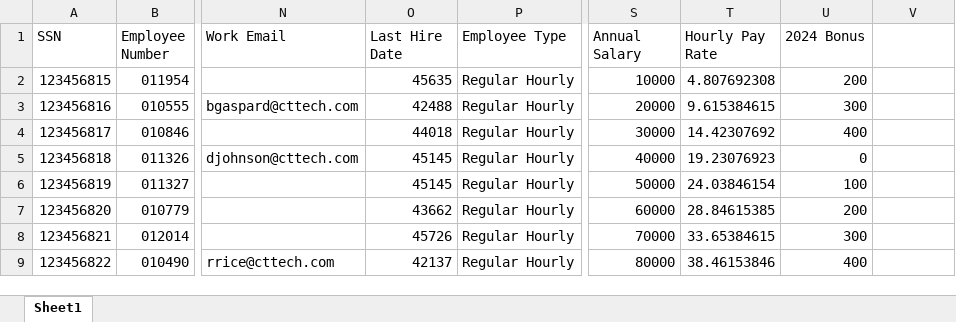
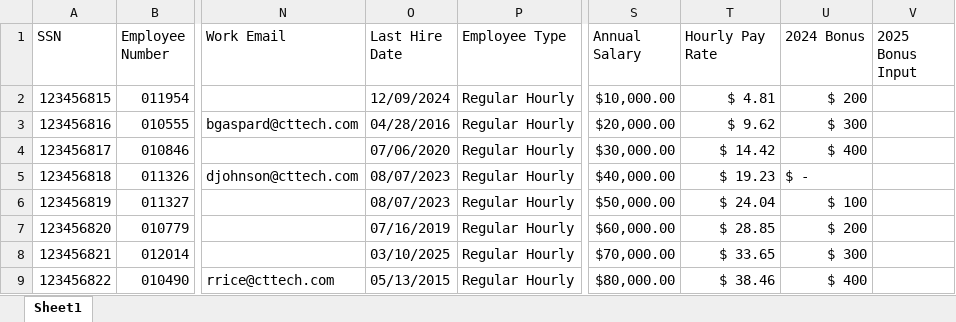
Before and after one commit to Webaxium-org/pvs_Bonus_Portal, an Excel workbook: Data mock up-Tim.xlsx, sheet Sheet1, drawn as a sheet; only a part is shown, gaps mark what is left out; values as stored, in another font and other column widths than the file's, no cell formats; conditional formats not drawn; the diff covers the shown part only; the diff names each change by its address in the sheet, - before the commit and + after, or states it on an @@ line.

Commit message:
excel upload issue8

```diff
--- a/Data mock up-Tim.xlsx (sheet Sheet1)
+++ b/Data mock up-Tim.xlsx (sheet Sheet1)
-V1: (empty)
+V1: 2025 Bonus Input
-O2 (Last Hire Date): 45635
+O2 (Last Hire Date): 12/09/2024
-S2 (Annual Salary): 10000
+S2 (Annual Salary): $10,000.00
-T2 (Hourly Pay Rate): 4.807692308
+T2 (Hourly Pay Rate): $ 4.81
-U2 (2024 Bonus): 200
+U2 (2024 Bonus): $ 200
-O3 (Last Hire Date): 42488
+O3 (Last Hire Date): 04/28/2016
-S3 (Annual Salary): 20000
+S3 (Annual Salary): $20,000.00
-T3 (Hourly Pay Rate): 9.615384615
+T3 (Hourly Pay Rate): $ 9.62
-U3 (2024 Bonus): 300
+U3 (2024 Bonus): $ 300
-O4 (Last Hire Date): 44018
+O4 (Last Hire Date): 07/06/2020
-S4 (Annual Salary): 30000
+S4 (Annual Salary): $30,000.00
-T4 (Hourly Pay Rate): 14.42307692
+T4 (Hourly Pay Rate): $ 14.42
-U4 (2024 Bonus): 400
+U4 (2024 Bonus): $ 400
-O5:O6 (Last Hire Date): 45145
+O5:O6 (Last Hire Date): 08/07/2023
-S5 (Annual Salary): 40000
+S5 (Annual Salary): $40,000.00
-T5 (Hourly Pay Rate): 19.23076923
+T5 (Hourly Pay Rate): $ 19.23
-U5 (2024 Bonus): 0
+U5 (2024 Bonus): $ -
-S6 (Annual Salary): 50000
+S6 (Annual Salary): $50,000.00
-T6 (Hourly Pay Rate): 24.03846154
+T6 (Hourly Pay Rate): $ 24.04
-U6 (2024 Bonus): 100
+U6 (2024 Bonus): $ 100
-O7 (Last Hire Date): 43662
+O7 (Last Hire Date): 07/16/2019
-S7 (Annual Salary): 60000
+S7 (Annual Salary): $60,000.00
-T7 (Hourly Pay Rate): 28.84615385
+T7 (Hourly Pay Rate): $ 28.85
-U7 (2024 Bonus): 200
+U7 (2024 Bonus): $ 200
-O8 (Last Hire Date): 45726
+O8 (Last Hire Date): 03/10/2025
-S8 (Annual Salary): 70000
+S8 (Annual Salary): $70,000.00
-T8 (Hourly Pay Rate): 33.65384615
+T8 (Hourly Pay Rate): $ 33.65
-U8 (2024 Bonus): 300
+U8 (2024 Bonus): $ 300
-O9 (Last Hire Date): 42137
+O9 (Last Hire Date): 05/13/2015
-S9 (Annual Salary): 80000
+S9 (Annual Salary): $80,000.00
-T9 (Hourly Pay Rate): 38.46153846
+T9 (Hourly Pay Rate): $ 38.46
-U9 (2024 Bonus): 400
+U9 (2024 Bonus): $ 400
```
Also changed, not shown: 726 edited cells elsewhere in this sheet, cell formats, formulas that keep their value.
